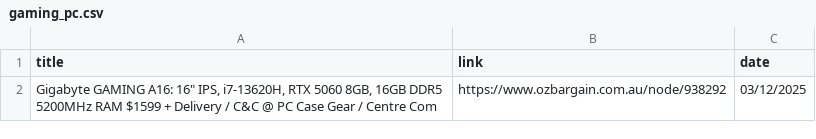
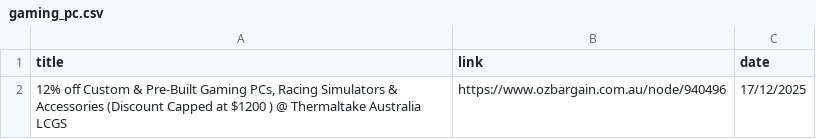
Before and after one commit to jojo-data/ozbargain-tracker, a CSV file: data/posts/gaming_pc.csv, drawn as a sheet.

```diff
--- a/data/posts/gaming_pc.csv
+++ b/data/posts/gaming_pc.csv
@@ -1,2 +1,2 @@
 title,link,date
-"Gigabyte GAMING A16: 16"" IPS, i7-13620H, RTX 5060 8GB, 16GB DDR5 5200MHz RAM $1599 + Delivery / C&C @ PC Case Gear / Centre Com",https://www.ozbargain.com.au/node/938292,03/12/2025
+"12% off Custom & Pre‑Built Gaming PCs, Racing Simulators & Accessories (Discount Capped at $1200 ) @ Thermaltake Australia LCGS",https://www.ozbargain.com.au/node/940496,17/12/2025
```
